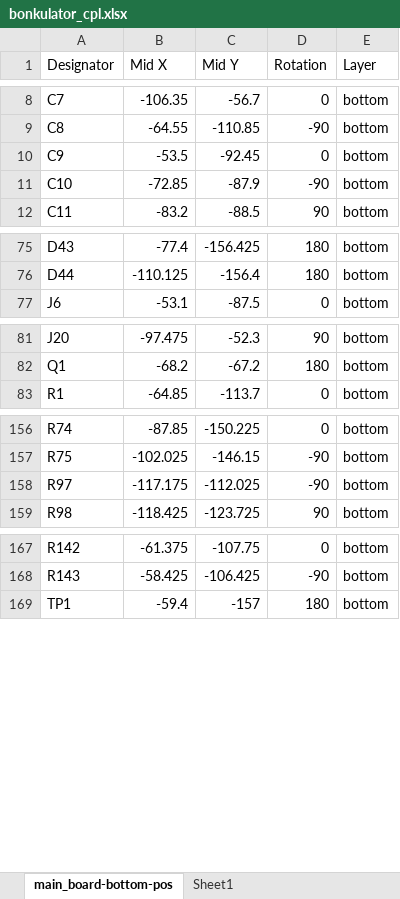
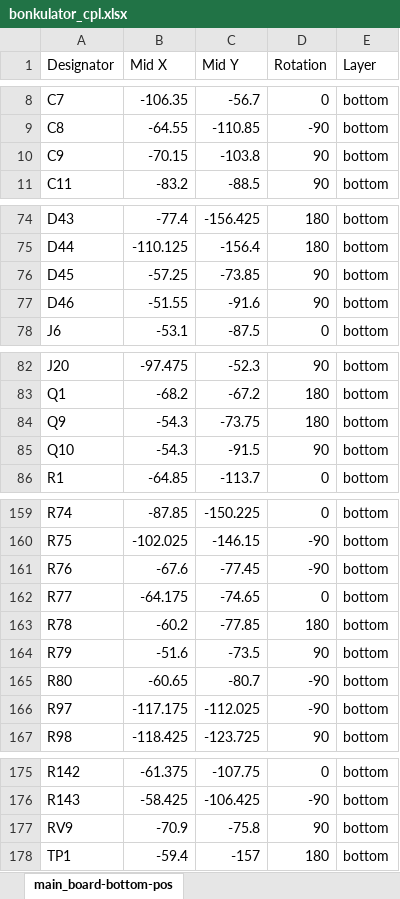
Before and after one commit to shannon-greenlight/bonkulator, an Excel workbook: main_board/fab/bonkulator_cpl.xlsx, sheet main_board-bottom-pos, drawn as a sheet; only a part is shown, gaps mark what is left out; values as stored, in another font and other column widths than the file's, no borders; table styles not drawn; removed rows and columns are numbered as before the commit, all else as after; the diff covers the shown part only; the diff names each change by its address in the sheet, - before the commit and + after, or states it on an @@ line.

Commit message:
Updates main_board, uses generate_boms.bat
Updates reverse protection circuitry on main board.
Updates 3.3V reference circuitry.
Uses generate_boms and retires .xlsx BOM files.

```diff
--- a/main_board/fab/bonkulator_cpl.xlsx (sheet main_board-bottom-pos)
+++ b/main_board/fab/bonkulator_cpl.xlsx (sheet main_board-bottom-pos)
-sheet tab: Sheet1
-B10 (Mid X): -53.5
+B10 (Mid X): -70.15
-C10 (Mid Y): -92.45
+C10 (Mid Y): -103.8
-D10 (Rotation): 0
+D10 (Rotation): 90
-row 11: C10 | -72.85 | -87.9 | -90 | bottom
+row 76: D45 | -57.25 | -73.85 | 90 | bottom
+row 77: D46 | -51.55 | -91.6 | 90 | bottom
+row 84: Q9 | -54.3 | -73.75 | 180 | bottom
+row 85: Q10 | -54.3 | -91.5 | 90 | bottom
+row 161: R76 | -67.6 | -77.45 | -90 | bottom
+row 162: R77 | -64.175 | -74.65 | 0 | bottom
+row 163: R78 | -60.2 | -77.85 | 180 | bottom
+row 164: R79 | -51.6 | -73.5 | 90 | bottom
+row 165: R80 | -60.65 | -80.7 | -90 | bottom
+row 177: RV9 | -70.9 | -75.8 | 90 | bottom
```
Also changed, not shown: 1 removed row and 7 edited cells elsewhere in this sheet, main_board/bom/other/other_bom.xlsx, 31 other files.
